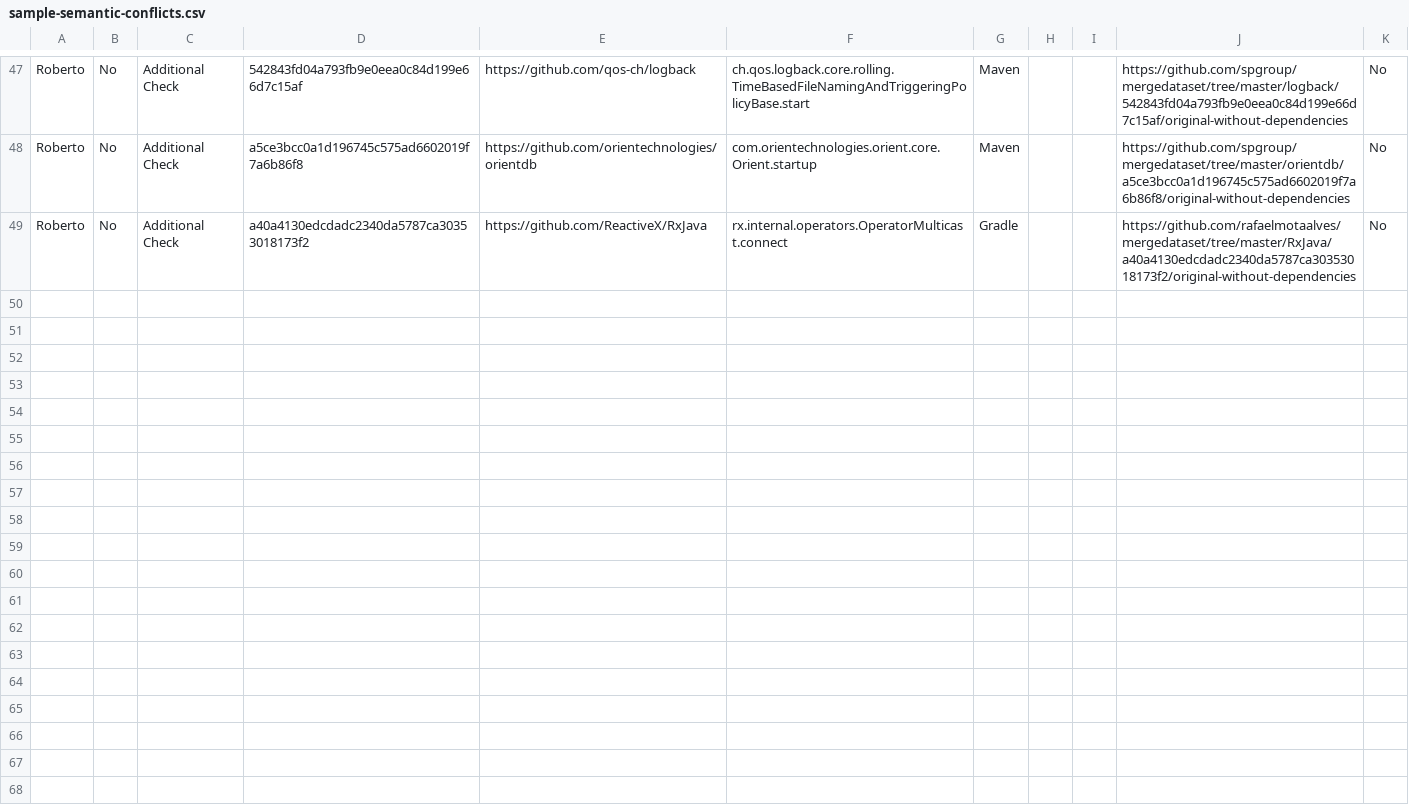
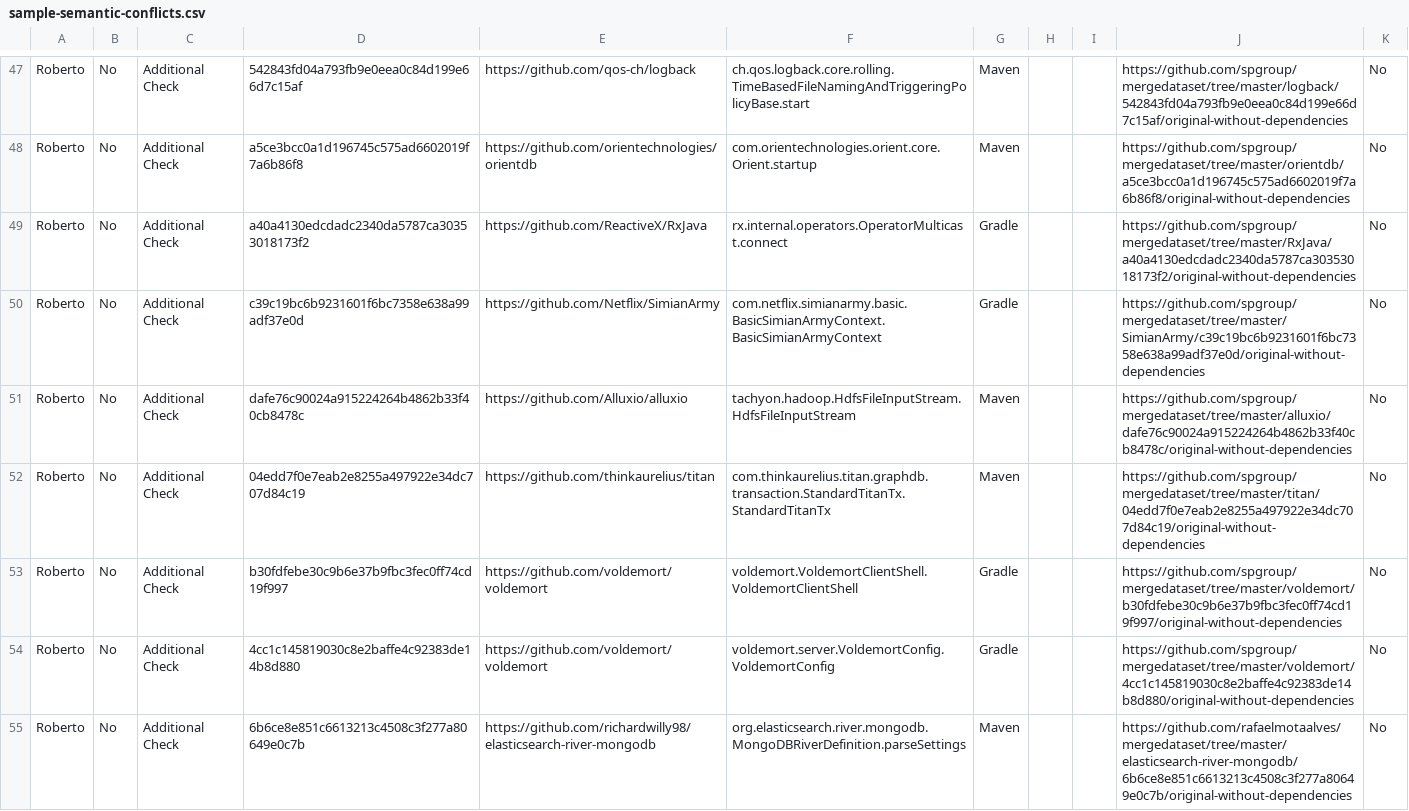
Before and after one commit to spgroup/mergedataset, a CSV file: semantic-conflicts/sample-semantic-conflicts.csv, drawn as a sheet; only a part is shown, gaps mark what is left out.

Commit message:
Add more roberto cases to csv

```diff
--- a/semantic-conflicts/sample-semantic-conflicts.csv
+++ b/semantic-conflicts/sample-semantic-conflicts.csv
@@ -48,2 +48,8 @@ Roberto,No,Additional Check,542843fd04a793fb9e0eea0c84d199e66d7c15af,https://git
 Roberto,No,Additional Check,a5ce3bcc0a1d196745c575ad6602019f7a6b86f8,https://github.com/orientechnologies/orientdb,com.orientechnologies.orient.core.Orient.startup,Maven,,,https://github.com/spgroup/mergedataset/tree/master/orientdb/a5ce3bcc0a1d196745c575ad6602019f7a6b86f8/original-without-dependencies,No
-Roberto,No,Additional Check,a40a4130edcdadc2340da5787ca30353018173f2,https://github.com/ReactiveX/RxJava,rx.internal.operators.OperatorMulticast.connect,Gradle,,,https://github.com/rafaelmotaalves/mergedataset/tree/master/RxJava/a40a4130edcdadc2340da5787ca30353018173f2/original-without-dependencies,No
+Roberto,No,Additional Check,a40a4130edcdadc2340da5787ca30353018173f2,https://github.com/ReactiveX/RxJava,rx.internal.operators.OperatorMulticast.connect,Gradle,,,https://github.com/spgroup/mergedataset/tree/master/RxJava/a40a4130edcdadc2340da5787ca30353018173f2/original-without-dependencies,No
+Roberto,No,Additional Check,c39c19bc6b9231601f6bc7358e638a99adf37e0d,https://github.com/Netflix/SimianArmy,com.netflix.simianarmy.basic.BasicSimianArmyContext.BasicSimianArmyContext,Gradle,,,https://github.com/spgroup/mergedataset/tree/master/SimianArmy/c39c19bc6b9231601f6bc7358e638a99adf37e0d/original-without-dependencies,No
+Roberto,No,Additional Check,dafe76c90024a915224264b4862b33f40cb8478c,https://github.com/Alluxio/alluxio,tachyon.hadoop.HdfsFileInputStream.HdfsFileInputStream,Maven,,,https://github.com/spgroup/mergedataset/tree/master/alluxio/dafe76c90024a915224264b4862b33f40cb8478c/original-without-dependencies,No
+Roberto,No,Additional Check,04edd7f0e7eab2e8255a497922e34dc707d84c19,https://github.com/thinkaurelius/titan,com.thinkaurelius.titan.graphdb.transaction.StandardTitanTx.StandardTitanTx,Maven,,,https://github.com/spgroup/mergedataset/tree/master/titan/04edd7f0e7eab2e8255a497922e34dc707d84c19/original-without-dependencies,No
+Roberto,No,Additional Check,b30fdfebe30c9b6e37b9fbc3fec0ff74cd19f997,https://github.com/voldemort/voldemort,voldemort.VoldemortClientShell.VoldemortClientShell,Gradle,,,https://github.com/spgroup/mergedataset/tree/master/voldemort/b30fdfebe30c9b6e37b9fbc3fec0ff74cd19f997/original-without-dependencies,No
+Roberto,No,Additional Check,4cc1c145819030c8e2baffe4c92383de14b8d880,https://github.com/voldemort/voldemort,voldemort.server.VoldemortConfig.VoldemortConfig,Gradle,,,https://github.com/spgroup/mergedataset/tree/master/voldemort/4cc1c145819030c8e2baffe4c92383de14b8d880/original-without-dependencies,No
+Roberto,No,Additional Check,6b6ce8e851c6613213c4508c3f277a80649e0c7b,https://github.com/richardwilly98/elasticsearch-river-mongodb,org.elasticsearch.river.mongodb.MongoDBRiverDefinition.parseSettings,Maven,,,https://github.com/rafaelmotaalves/mergedataset/tree/master/elasticsearch-river-mongodb/6b6ce8e851c6613213c4508c3f277a80649e0c7b/original-without-dependencies,No
```
